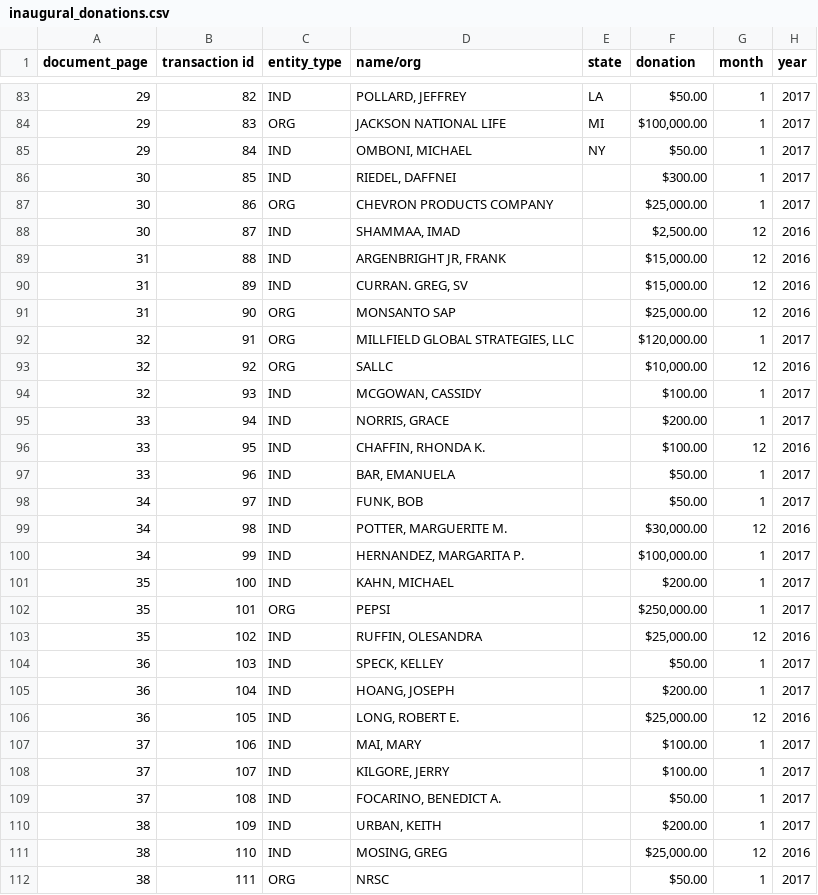
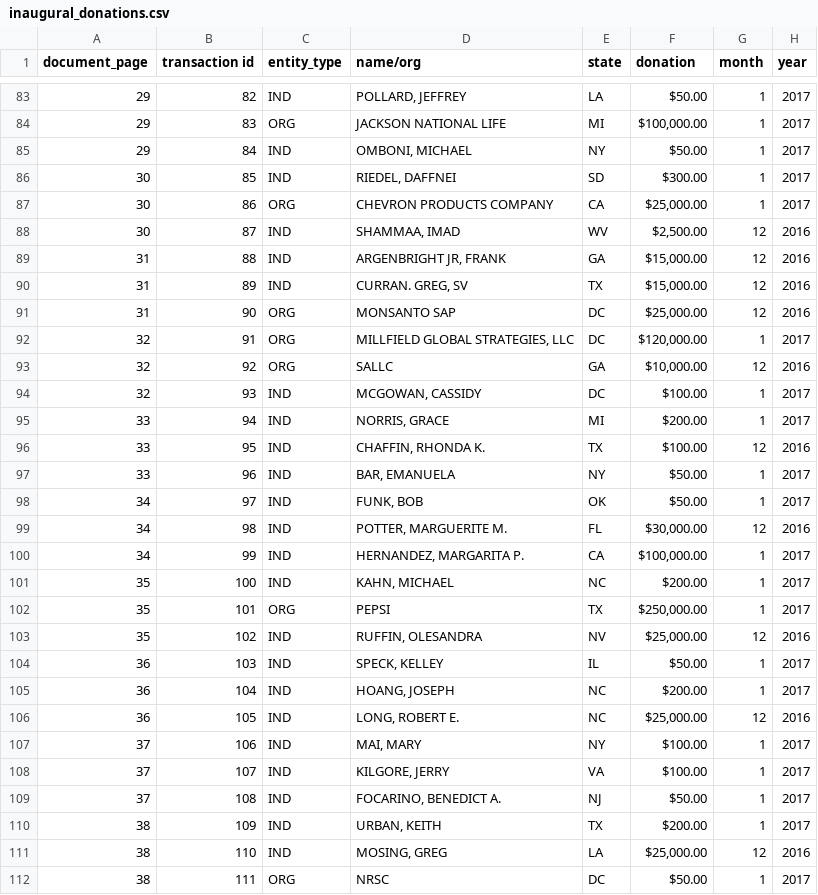
Before and after one commit to washingtonpost/data-inaugural-committee, a CSV file: inaugural_donations.csv, drawn as a sheet; only a part is shown, gaps mark what is left out; the diff covers the shown part only.

Commit message:
fixed page 64 entry

```diff
--- a/inaugural_donations.csv
+++ b/inaugural_donations.csv
@@ -85,28 +85,28 @@ document_page,transaction id,entity_type,name/org,state,donation,month,year
 29,84,IND,"OMBONI, MICHAEL",NY,$50.00,1,2017
-30,85,IND,"RIEDEL, DAFFNEI",,$300.00,1,2017
-30,86,ORG,CHEVRON PRODUCTS COMPANY,,"$25,000.00",1,2017
-30,87,IND,"SHAMMAA, IMAD",,"$2,500.00",12,2016
-31,88,IND,"ARGENBRIGHT JR, FRANK",,"$15,000.00",12,2016
-31,89,IND,"CURRAN. GREG, SV",,"$15,000.00",12,2016
-31,90,ORG,MONSANTO SAP,,"$25,000.00",12,2016
-32,91,ORG,"MILLFIELD GLOBAL STRATEGIES, LLC",,"$120,000.00",1,2017
-32,92,ORG,SALLC,,"$10,000.00",12,2016
-32,93,IND,"MCGOWAN, CASSIDY",,$100.00,1,2017
-33,94,IND,"NORRIS, GRACE",,$200.00,1,2017
-33,95,IND,"CHAFFIN, RHONDA K.",,$100.00,12,2016
-33,96,IND,"BAR, EMANUELA",,$50.00,1,2017
-34,97,IND,"FUNK, BOB",,$50.00,1,2017
-34,98,IND,"POTTER, MARGUERITE M.",,"$30,000.00",12,2016
-34,99,IND,"HERNANDEZ, MARGARITA P.",,"$100,000.00",1,2017
-35,100,IND,"KAHN, MICHAEL",,$200.00,1,2017
-35,101,ORG,PEPSI,,"$250,000.00",1,2017
-35,102,IND,"RUFFIN, OLESANDRA",,"$25,000.00",12,2016
-36,103,IND,"SPECK, KELLEY",,$50.00,1,2017
-36,104,IND,"HOANG, JOSEPH",,$200.00,1,2017
-36,105,IND,"LONG, ROBERT E.",,"$25,000.00",12,2016
-37,106,IND,"MAI, MARY",,$100.00,1,2017
-37,107,IND,"KILGORE, JERRY",,$100.00,1,2017
-37,108,IND,"FOCARINO, BENEDICT A.",,$50.00,1,2017
-38,109,IND,"URBAN, KEITH",,$200.00,1,2017
-38,110,IND,"MOSING, GREG",,"$25,000.00",12,2016
-38,111,ORG,NRSC,,$50.00,1,2017
+30,85,IND,"RIEDEL, DAFFNEI",SD,$300.00,1,2017
+30,86,ORG,CHEVRON PRODUCTS COMPANY,CA,"$25,000.00",1,2017
+30,87,IND,"SHAMMAA, IMAD",WV,"$2,500.00",12,2016
+31,88,IND,"ARGENBRIGHT JR, FRANK",GA,"$15,000.00",12,2016
+31,89,IND,"CURRAN. GREG, SV",TX,"$15,000.00",12,2016
+31,90,ORG,MONSANTO SAP,DC,"$25,000.00",12,2016
+32,91,ORG,"MILLFIELD GLOBAL STRATEGIES, LLC",DC,"$120,000.00",1,2017
+32,92,ORG,SALLC,GA,"$10,000.00",12,2016
+32,93,IND,"MCGOWAN, CASSIDY",DC,$100.00,1,2017
+33,94,IND,"NORRIS, GRACE",MI,$200.00,1,2017
+33,95,IND,"CHAFFIN, RHONDA K.",TX,$100.00,12,2016
+33,96,IND,"BAR, EMANUELA",NY,$50.00,1,2017
+34,97,IND,"FUNK, BOB",OK,$50.00,1,2017
+34,98,IND,"POTTER, MARGUERITE M.",FL,"$30,000.00",12,2016
+34,99,IND,"HERNANDEZ, MARGARITA P.",CA,"$100,000.00",1,2017
+35,100,IND,"KAHN, MICHAEL",NC,$200.00,1,2017
+35,101,ORG,PEPSI,TX,"$250,000.00",1,2017
+35,102,IND,"RUFFIN, OLESANDRA",NV,"$25,000.00",12,2016
+36,103,IND,"SPECK, KELLEY",IL,$50.00,1,2017
+36,104,IND,"HOANG, JOSEPH",NC,$200.00,1,2017
+36,105,IND,"LONG, ROBERT E.",NC,"$25,000.00",12,2016
+37,106,IND,"MAI, MARY",NY,$100.00,1,2017
+37,107,IND,"KILGORE, JERRY",VA,$100.00,1,2017
+37,108,IND,"FOCARINO, BENEDICT A.",NJ,$50.00,1,2017
+38,109,IND,"URBAN, KEITH",TX,$200.00,1,2017
+38,110,IND,"MOSING, GREG",LA,"$25,000.00",12,2016
+38,111,ORG,NRSC,DC,$50.00,1,2017
```
Also changed, not shown: 76 edited cells elsewhere in this file.
